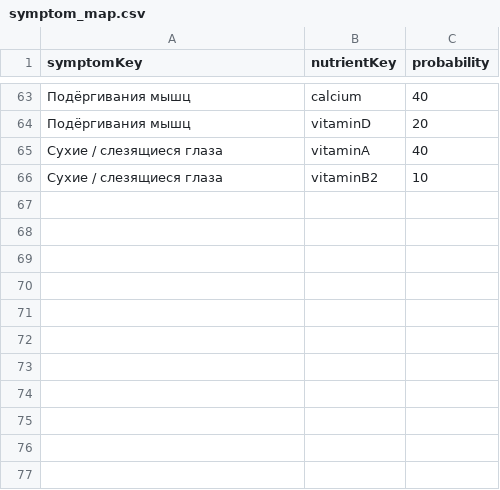
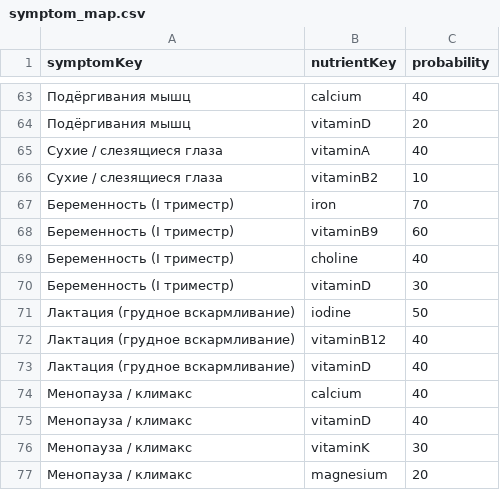
Before and after one commit to ruslan1285/my-csv-data, a CSV file: symptom_map.csv, drawn as a sheet; only a part is shown, gaps mark what is left out; the diff names each change by its address in the sheet, - before the commit and + after, or states it on an @@ line.

Commit message:
Update symptom_map.csv

```diff
--- a/symptom_map.csv
+++ b/symptom_map.csv
+row 67: Беременность (I триместр) | iron | 70
+row 68: Беременность (I триместр) | vitaminB9 | 60
+row 69: Беременность (I триместр) | choline | 40
+row 70: Беременность (I триместр) | vitaminD | 30
+row 71: Лактация (грудное вскармливание) | iodine | 50
+row 72: Лактация (грудное вскармливание) | vitaminB12 | 40
+row 73: Лактация (грудное вскармливание) | vitaminD | 40
+row 74: Менопауза / климакс | calcium | 40
+row 75: Менопауза / климакс | vitaminD | 40
+row 76: Менопауза / климакс | vitaminK | 30
+row 77: Менопауза / климакс | magnesium | 20
```
